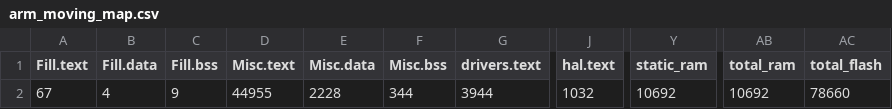
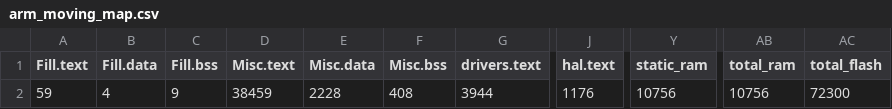
Before and after one commit to SS2-A6/attempt2, a CSV file: arm_moving/BUILD/NUCLEO_F401RE/GCC_ARM/arm_moving_map.csv, drawn as a sheet; only a part is shown, gaps mark what is left out; the diff names each change by its address in the sheet, - before the commit and + after, or states it on an @@ line.

Commit message:
motor moving

```diff
--- a/arm_moving/BUILD/NUCLEO_F401RE/GCC_ARM/arm_moving_map.csv
+++ b/arm_moving/BUILD/NUCLEO_F401RE/GCC_ARM/arm_moving_map.csv
-A2 (Fill.text): 67
+A2 (Fill.text): 59
-D2 (Misc.text): 44955
+D2 (Misc.text): 38459
-F2 (Misc.bss): 344
+F2 (Misc.bss): 408
-J2 (hal.text): 1032
+J2 (hal.text): 1176
-Y2 (static_ram): 10692
+Y2 (static_ram): 10756
-AB2 (total_ram): 10692
+AB2 (total_ram): 10756
-AC2 (total_flash): 78660
+AC2 (total_flash): 72300
```
Also changed, not shown: 5 other files.
